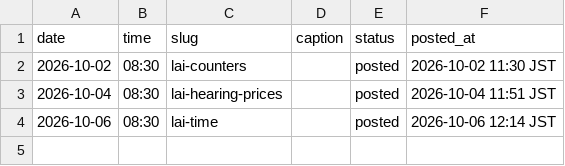
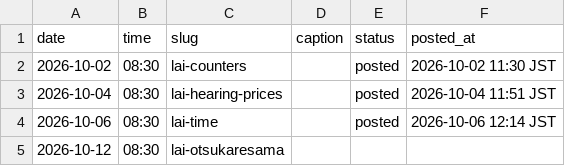
Before and after one commit to ryuzenfactory-wq/lai-ig-poster, a CSV file: drafts/2026-10-queue.csv, drawn as a sheet.

```diff
--- a/drafts/2026-10-queue.csv
+++ b/drafts/2026-10-queue.csv
@@ -4 +4,2 @@ date,time,slug,caption,status,posted_at
 2026-10-06,08:30,lai-time,,posted,2026-10-06 12:14 JST
+2026-10-12,08:30,lai-otsukaresama,,,
```
Also changed, not shown: 3 other files.
